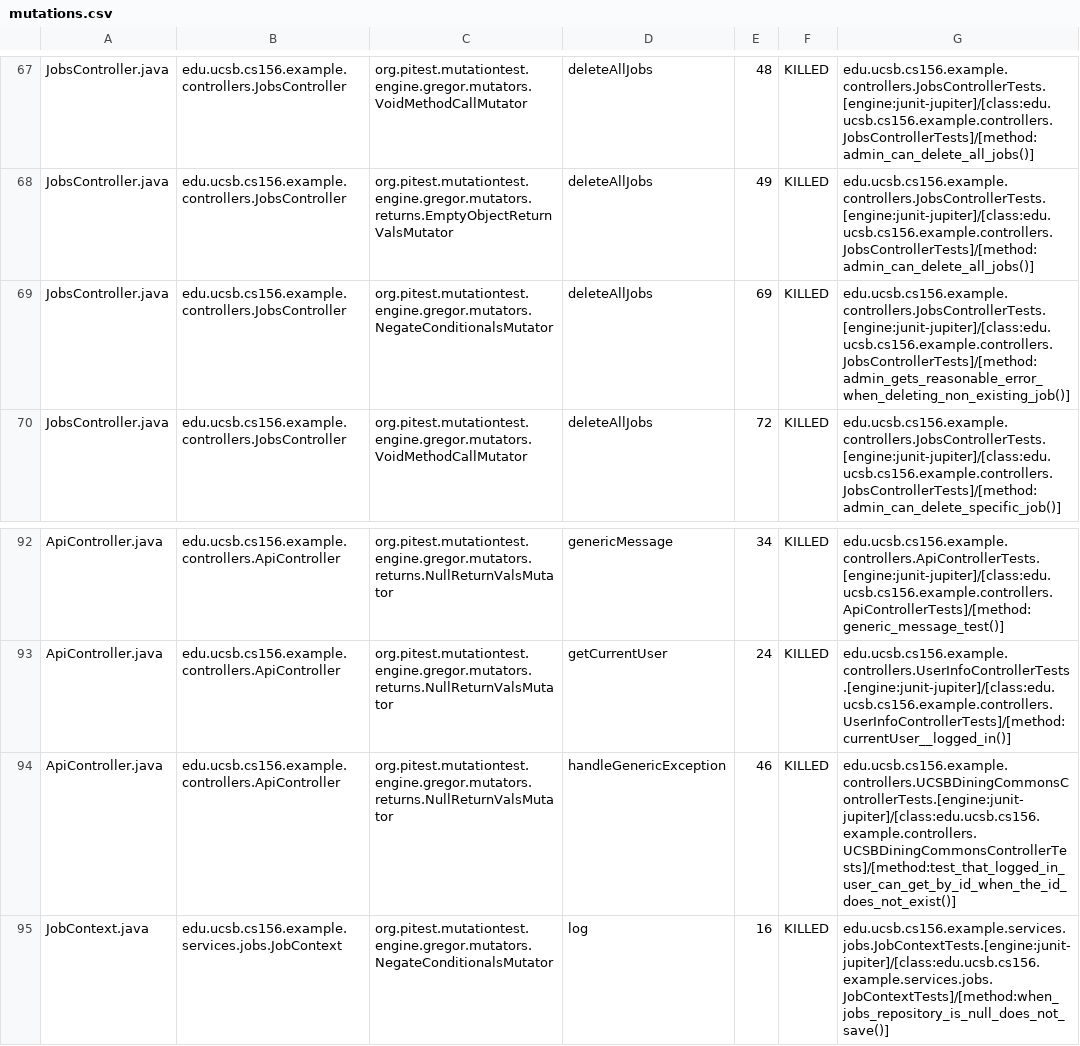
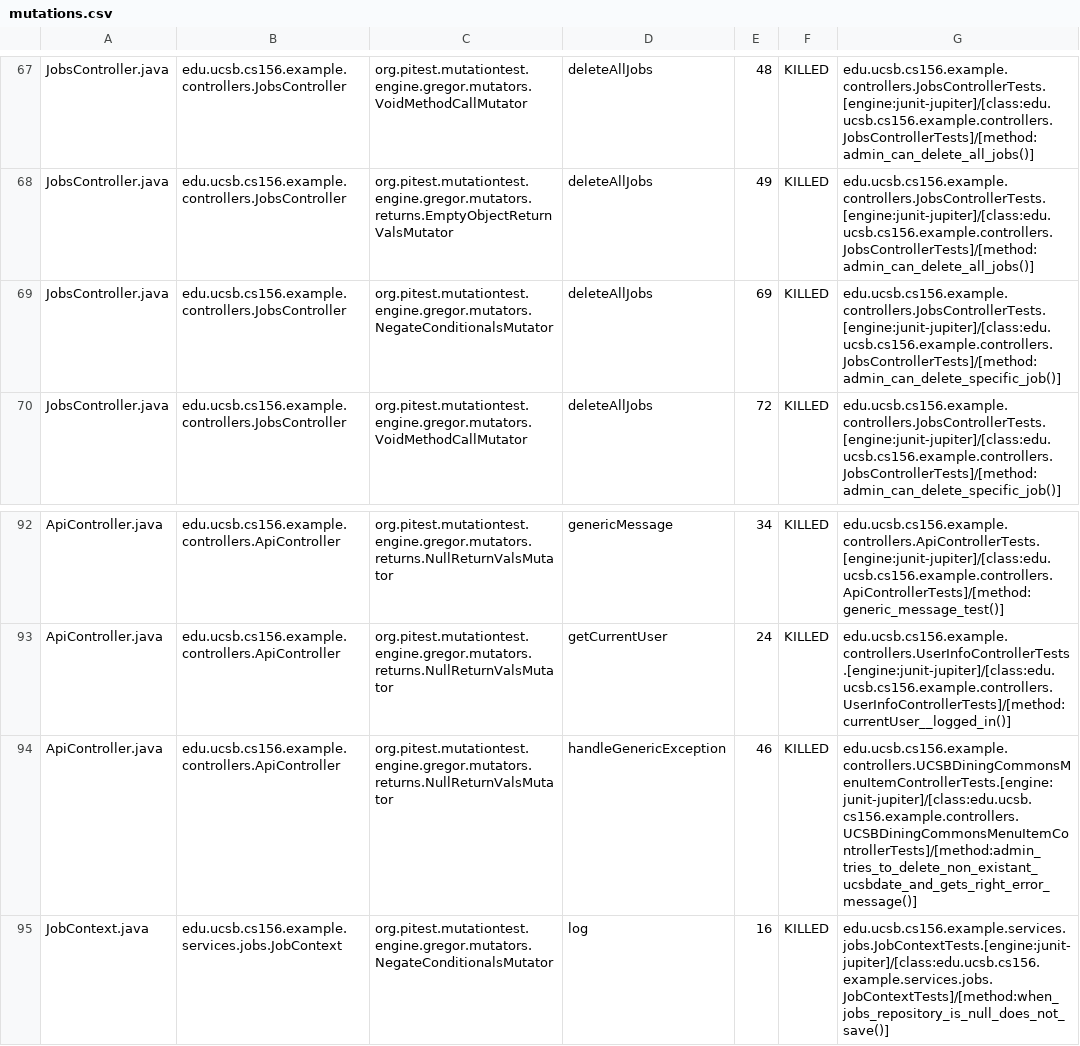
Before and after one commit to ucsb-cs156-f25/team02-f25-14, a CSV file: prs/101/pitest/mutations.csv, drawn as a sheet; only a part is shown, gaps mark what is left out.

Commit message:
Deploying to gh-pages from @ ucsb-cs156-f25/team02-f25-14@ab7212e6e2eb5ad54ed98cd9a9cff8a9968f8fa8 🚀

```diff
--- a/prs/101/pitest/mutations.csv
+++ b/prs/101/pitest/mutations.csv
@@ -68,3 +68,3 @@ JobsController.java,edu.ucsb.cs156.example.controllers.JobsController,org.pitest
 JobsController.java,edu.ucsb.cs156.example.controllers.JobsController,org.pitest.mutationtest.engine.gregor.mutators.returns.EmptyObjectReturnValsMutator,deleteAllJobs,49,KILLED,edu.ucsb.cs156.example.controllers.JobsControllerTests.[engine:junit-jupiter]/[class:edu.ucsb.cs156.example.controllers.JobsControllerTests]/[method:admin_can_delete_all_jobs()]
-JobsController.java,edu.ucsb.cs156.example.controllers.JobsController,org.pitest.mutationtest.engine.gregor.mutators.NegateConditionalsMutator,deleteAllJobs,69,KILLED,edu.ucsb.cs156.example.controllers.JobsControllerTests.[engine:junit-jupiter]/[class:edu.ucsb.cs156.example.controllers.JobsControllerTests]/[method:admin_gets_reasonable_error_when_deleting_non_existing_job()]
+JobsController.java,edu.ucsb.cs156.example.controllers.JobsController,org.pitest.mutationtest.engine.gregor.mutators.NegateConditionalsMutator,deleteAllJobs,69,KILLED,edu.ucsb.cs156.example.controllers.JobsControllerTests.[engine:junit-jupiter]/[class:edu.ucsb.cs156.example.controllers.JobsControllerTests]/[method:admin_can_delete_specific_job()]
 JobsController.java,edu.ucsb.cs156.example.controllers.JobsController,org.pitest.mutationtest.engine.gregor.mutators.VoidMethodCallMutator,deleteAllJobs,72,KILLED,edu.ucsb.cs156.example.controllers.JobsControllerTests.[engine:junit-jupiter]/[class:edu.ucsb.cs156.example.controllers.JobsControllerTests]/[method:admin_can_delete_specific_job()]
@@ -93,3 +93,3 @@ ApiController.java,edu.ucsb.cs156.example.controllers.ApiController,org.pitest.m
 ApiController.java,edu.ucsb.cs156.example.controllers.ApiController,org.pitest.mutationtest.engine.gregor.mutators.returns.NullReturnValsMutator,getCurrentUser,24,KILLED,edu.ucsb.cs156.example.controllers.UserInfoControllerTests.[engine:junit-jupiter]/[class:edu.ucsb.cs156.example.controllers.UserInfoControllerTests]/[method:currentUser__logged_in()]
-ApiController.java,edu.ucsb.cs156.example.controllers.ApiController,org.pitest.mutationtest.engine.gregor.mutators.returns.NullReturnValsMutator,handleGenericException,46,KILLED,edu.ucsb.cs156.example.controllers.UCSBDiningCommonsControllerTests.[engine:junit-jupiter]/[class:edu.ucsb.cs156.example.controllers.UCSBDiningCommonsControllerTests]/[method:test_that_logged_in_user_can_get_by_id_when_the_id_does_not_exist()]
+ApiController.java,edu.ucsb.cs156.example.controllers.ApiController,org.pitest.mutationtest.engine.gregor.mutators.returns.NullReturnValsMutator,handleGenericException,46,KILLED,edu.ucsb.cs156.example.controllers.UCSBDiningCommonsMenuItemControllerTests.[engine:junit-jupiter]/[class:edu.ucsb.cs156.example.controllers.UCSBDiningCommonsMenuItemControllerTests]/[method:admin_tries_to_delete_non_existant_ucsbdate_and_gets_right_error_message()]
 JobContext.java,edu.ucsb.cs156.example.services.jobs.JobContext,org.pitest.mutationtest.engine.gregor.mutators.NegateConditionalsMutator,log,16,KILLED,edu.ucsb.cs156.example.services.jobs.JobContextTests.[engine:junit-jupiter]/[class:edu.ucsb.cs156.example.services.jobs.JobContextTests]/[method:when_jobs_repository_is_null_does_not_save()]
```
Also changed, not shown: 16 other files.
